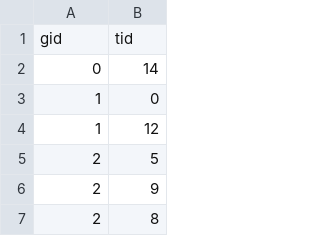
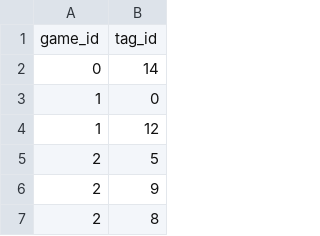
Before and after one commit to catree42/indieland, a CSV file: csv_list/home_game_tags.csv (was csv_list/Game-Tag.csv), drawn as a sheet; only a part is shown; removed rows and columns are numbered as before the commit, all else as after; the diff names each change by its address in the sheet, - before the commit and + after, or states it on an @@ line.

```diff
--- a/csv_list/Game-Tag.csv
+++ b/csv_list/home_game_tags.csv
-row 1: gid | tid
+row 1: game_id | tag_id
```
Also changed, not shown: csv_list/home_game.csv, csv_list/home_gamecomment.csv, 23 other files.
